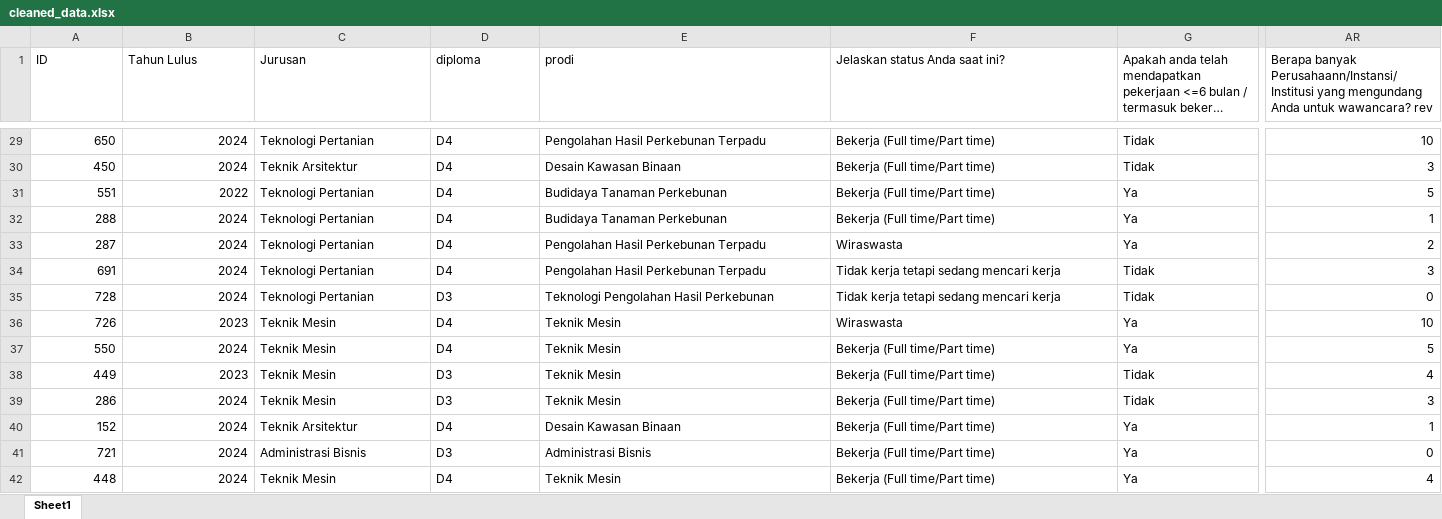
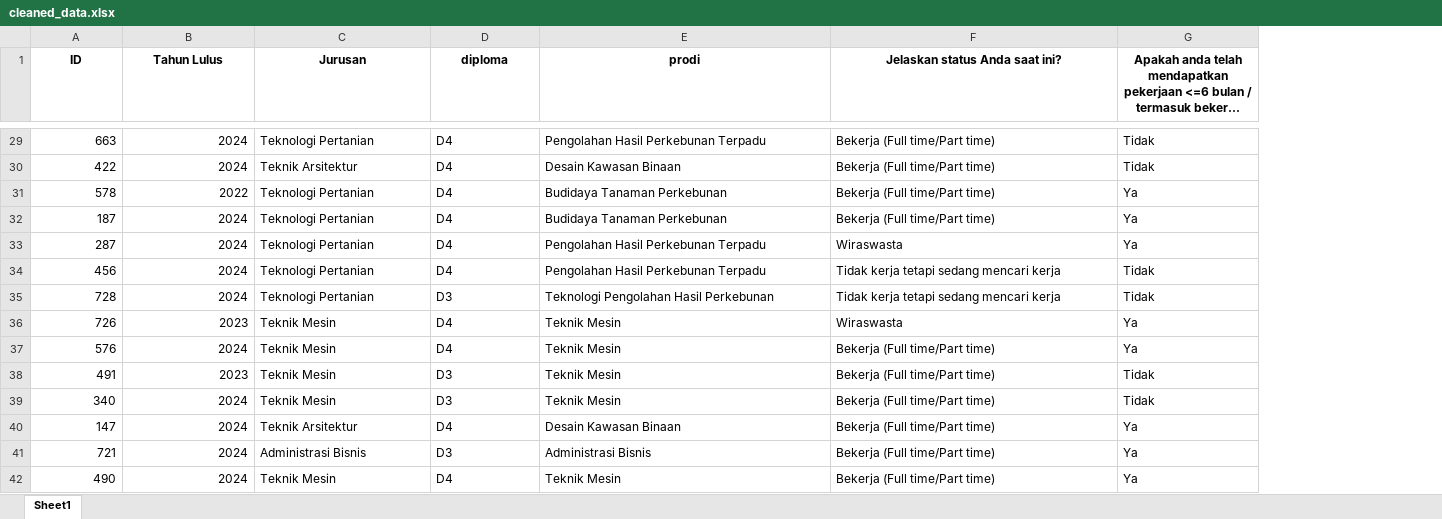
Before and after one commit to yosirodotcom/tracer-study-2025, an Excel workbook: cleaned_data.xlsx, sheet Sheet1, drawn as a sheet; only a part is shown, gaps mark what is left out; long unchanged cells end in …; values as stored, in another font and other column widths than the file's, no borders; the diff covers the shown part only; the diff names each change by its address in the sheet, - before the commit and + after, or states it on an @@ line.

```diff
--- a/cleaned_data.xlsx (sheet Sheet1)
+++ b/cleaned_data.xlsx (sheet Sheet1)
-column AR, row 1: Berapa banyak Perusahaann/Instansi/Institusi yang mengundang Anda untuk wawancara? rev; rows 29-42: 10 | 3 | 5 | 1 | 2 | 3 | 0 | 10 | 5 | 4 | 3 | 1 | 0 | 4
@@ A1:G1 bold: off → on, alignment: left → center @@
-A29 (ID): 650
+A29 (ID): 663
-A30 (ID): 450
+A30 (ID): 422
-A31 (ID): 551
+A31 (ID): 578
-A32 (ID): 288
+A32 (ID): 187
-A34 (ID): 691
+A34 (ID): 456
-A37 (ID): 550
+A37 (ID): 576
-A38 (ID): 449
+A38 (ID): 491
-A39 (ID): 286
+A39 (ID): 340
-A40 (ID): 152
+A40 (ID): 147
-A42 (ID): 448
+A42 (ID): 490
```
Also changed, not shown: 514 edited cells and cell formats elsewhere in this sheet, data.xlsx, group_table.xlsx, 2 other files.
